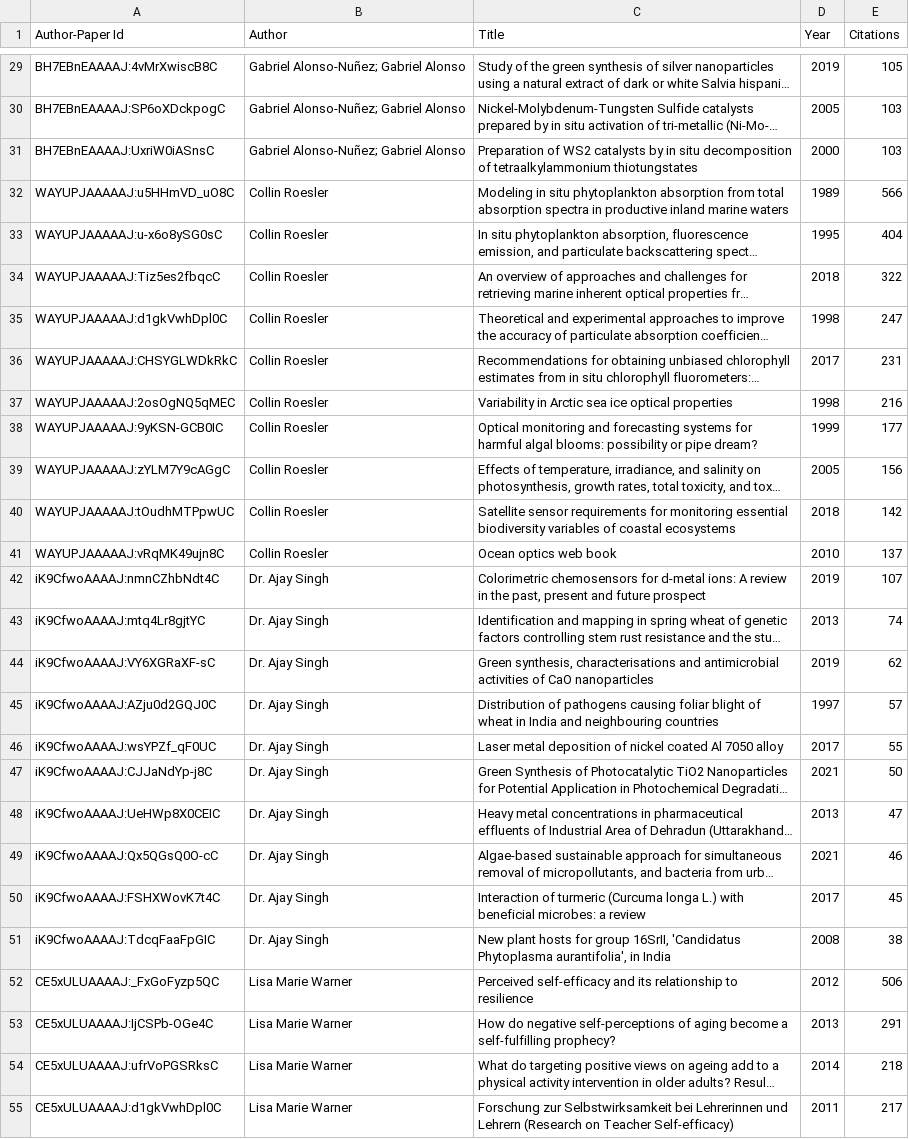
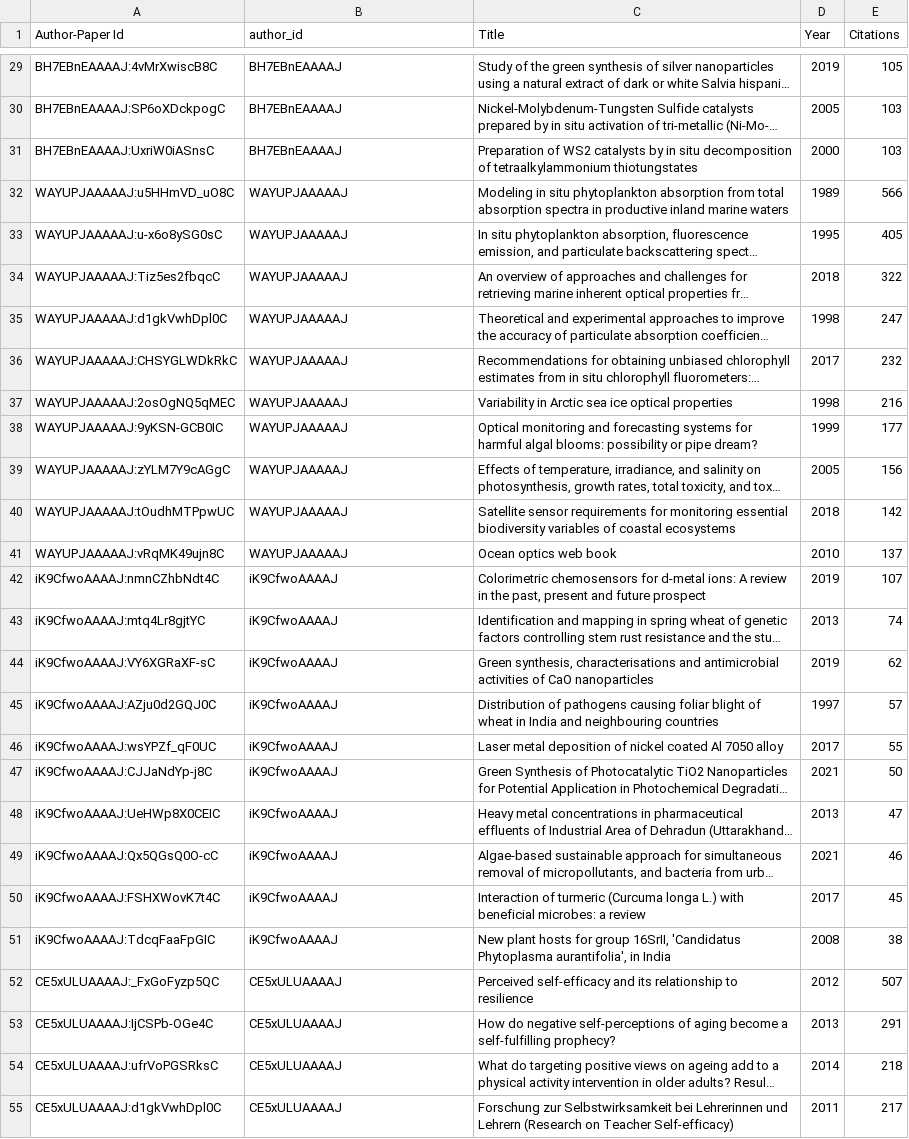
Before and after one commit to ranaislek/BDM-Part1-UPC, a CSV file: data/scholarly/physical_papers.csv, drawn as a sheet; only a part is shown, gaps mark what is left out; long unchanged cells end in …; the diff covers the shown part only; the diff names each change by its address in the sheet, - before the commit and + after, or states it on an @@ line.

```diff
--- a/data/scholarly/physical_papers.csv
+++ b/data/scholarly/physical_papers.csv
-B1: Author
+B1: author_id
-B29:B31 (author_id): Gabriel Alonso-Nuñez; Gabriel Alonso
+B29:B31 (author_id): BH7EBnEAAAAJ
-B32:B41 (author_id): Collin Roesler
+B32:B41 (author_id): WAYUPJAAAAAJ
-E33 (Citations): 404
+E33 (Citations): 405
-E36 (Citations): 231
+E36 (Citations): 232
-B42:B51 (author_id): Dr. Ajay Singh
+B42:B51 (author_id): iK9CfwoAAAAJ
-B52:B55 (author_id): Lisa Marie Warner
+B52:B55 (author_id): CE5xULUAAAAJ
-E52 (Citations): 506
+E52 (Citations): 507
```
Also changed, not shown: 83 edited cells elsewhere in this file, data/scholarly/artificial intelligence_authors.csv, data/scholarly/genetics_authors.csv, 27 other files.
